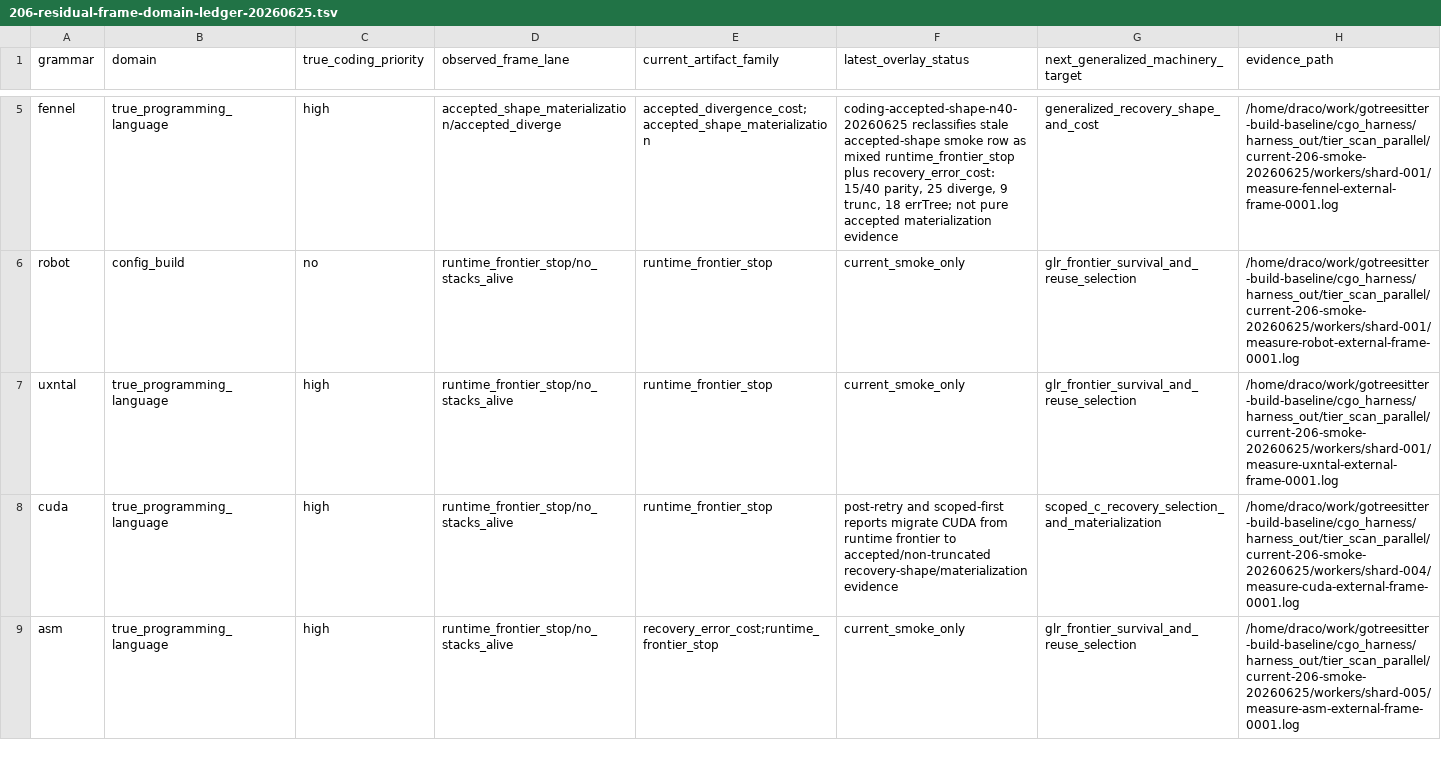
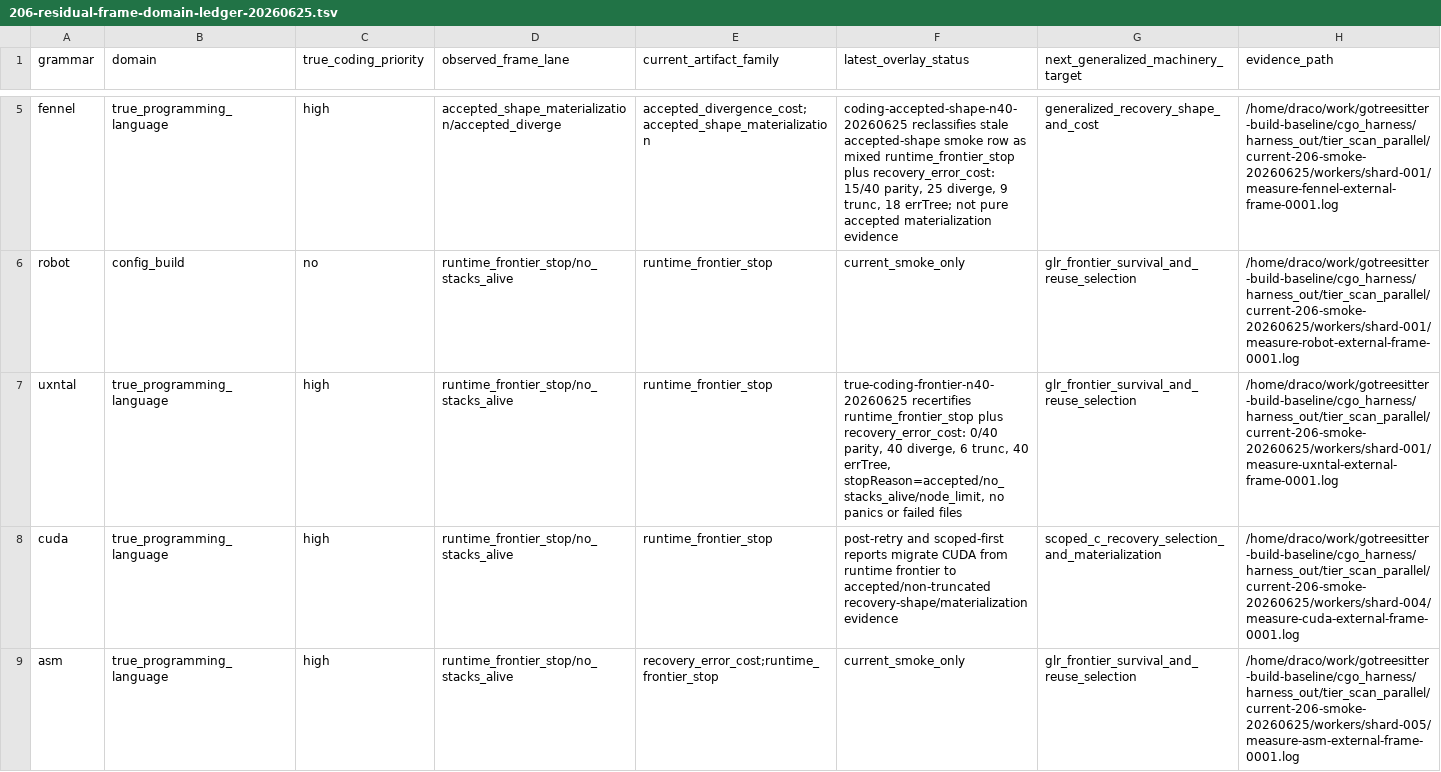
Before and after one commit to davidwalter0/gotreesitter, a TSV file: docs/reports/206-residual-frame-domain-ledger-20260625.tsv, drawn as a sheet; only a part is shown, gaps mark what is left out; the diff covers the shown part only; the diff names each change by its address in the sheet, - before the commit and + after, or states it on an @@ line.

Commit message:
update(tier_scan, docs): update 206 residual ledger and recertification reports
- Add runtime frontier status overlays for uxntal, wat, powershell, disassembly, matlab to tier-scan ledger
- Refresh 206 residual frame domain report with new completion data and updated classification counts
- Recertify true-coding frontier rows based on completed N=40 scans for five new languages
- Document incomplete groovy run and available-corpus handling for wat

```diff
--- a/docs/reports/206-residual-frame-domain-ledger-20260625.tsv
+++ b/docs/reports/206-residual-frame-domain-ledger-20260625.tsv
-F7 (latest_overlay_status): current_smoke_only
+F7 (latest_overlay_status): true-coding-frontier-n40-20260625 recertifies runtime_frontier_stop plus recovery_error_cost: 0/40 parity, 40 diverge, 6 trunc, 40 errTree, stopReason=accepted/no_stacks_alive/node_limit, no panics or failed files
```
Also changed, not shown: 5 edited cells elsewhere in this file, 3 other files.
